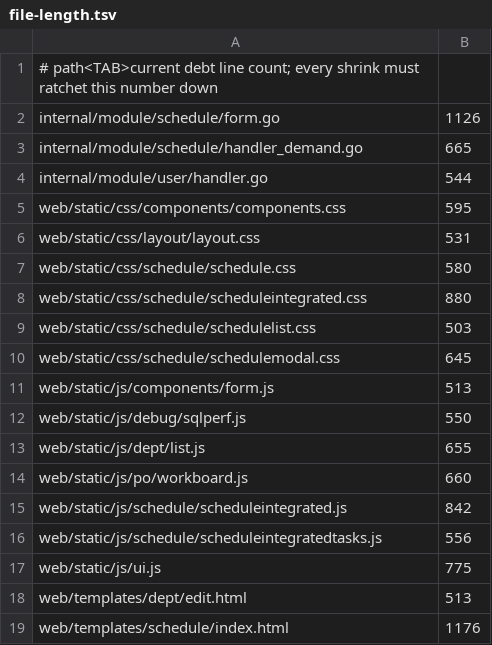
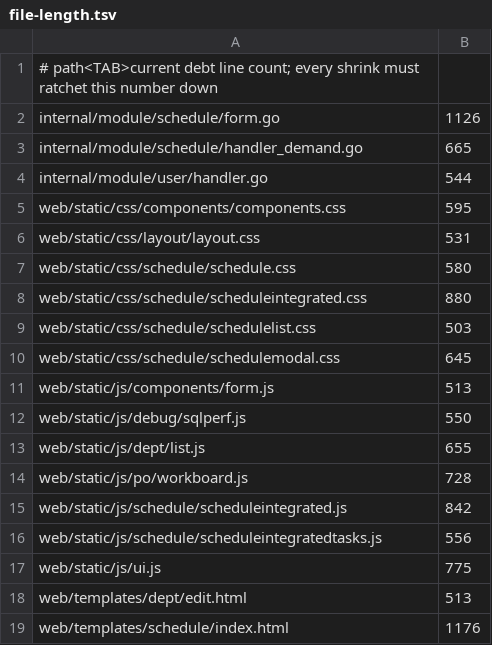
Before and after one commit to Cetto9923/CettoWorkbench, a TSV file: scripts/quality-baseline/file-length.tsv, drawn as a sheet.

```diff
--- a/scripts/quality-baseline/file-length.tsv
+++ b/scripts/quality-baseline/file-length.tsv
@@ -13,3 +13,3 @@ web/static/js/debug/sqlperf.js	550
 web/static/js/dept/list.js	655
-web/static/js/po/workboard.js	660
+web/static/js/po/workboard.js	728
 web/static/js/schedule/scheduleintegrated.js	842
```
Also changed, not shown: 5 other files.
